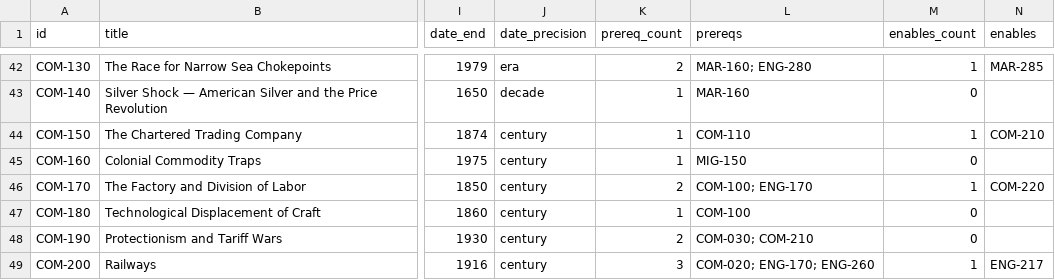
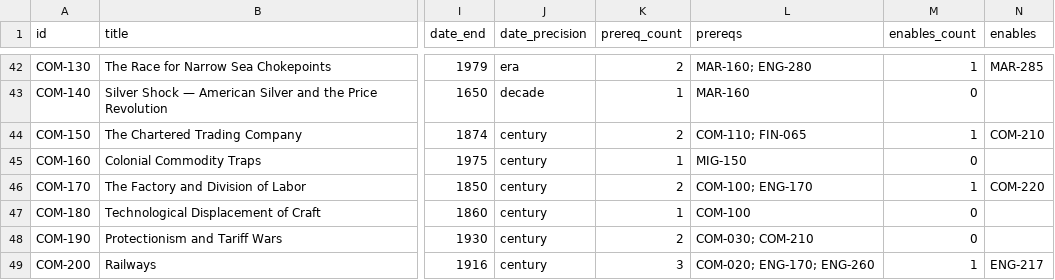
Before and after one commit to sergeyzoloto/grand-strategy-game, a CSV file: _meta/indexes/corpus-index.csv, drawn as a sheet; only a part is shown, gaps mark what is left out; the diff covers the shown part only; the diff names each change by its address in the sheet, - before the commit and + after, or states it on an @@ line.

```diff
--- a/_meta/indexes/corpus-index.csv
+++ b/_meta/indexes/corpus-index.csv
-K44 (prereq_count): 1
+K44 (prereq_count): 2
-L44 (prereqs): COM-110
+L44 (prereqs): COM-110; FIN-065
```
Also changed, not shown: 1 added row and 4 edited cells elsewhere in this file, 14 other files.
